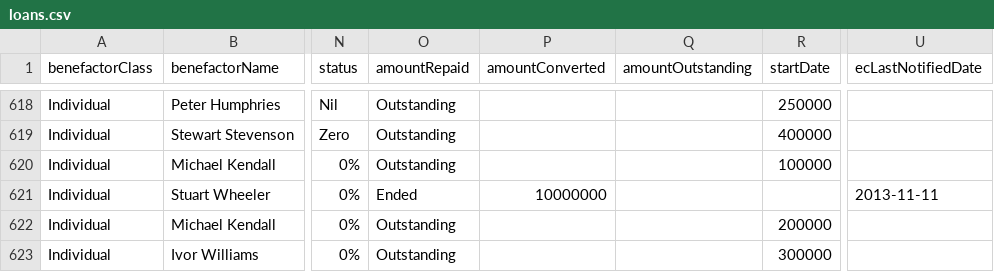
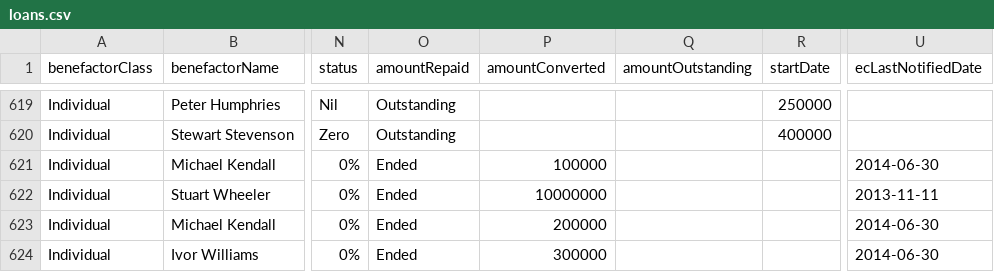
Before and after one commit to maxharlow/scrape-pef, a CSV file: loans.csv, drawn as a sheet; only a part is shown, gaps mark what is left out; addresses are those after the commit; the diff covers the shown part only; the diff names each change by its address in the sheet, - before the commit and + after, or states it on an @@ line.

```diff
--- a/loans.csv
+++ b/loans.csv
-O621 (amountRepaid): Outstanding
+O621 (amountRepaid): Ended
-P621 (amountConverted): (empty)
+P621 (amountConverted): 100000
-R621 (startDate): 100000
+R621 (startDate): (empty)
-U621 (ecLastNotifiedDate): (empty)
+U621 (ecLastNotifiedDate): 2014-06-30
-O623:O624 (amountRepaid): Outstanding
+O623:O624 (amountRepaid): Ended
-P623 (amountConverted): (empty)
+P623 (amountConverted): 200000
-R623 (startDate): 200000
+R623 (startDate): (empty)
-U623:U624 (ecLastNotifiedDate): (empty)
+U623:U624 (ecLastNotifiedDate): 2014-06-30
-P624 (amountConverted): (empty)
+P624 (amountConverted): 300000
-R624 (startDate): 300000
+R624 (startDate): (empty)
```
Also changed, not shown: 6 added rows and 20 edited cells elsewhere in this file.
